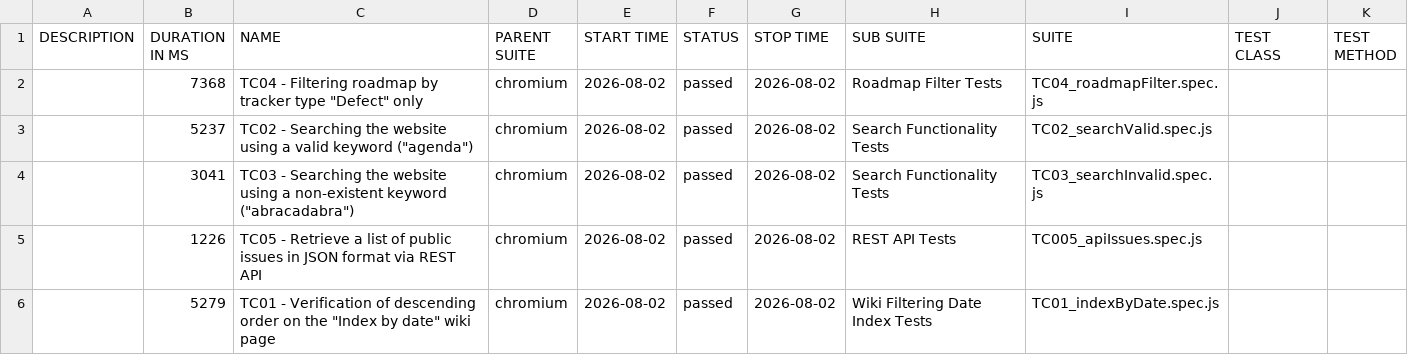
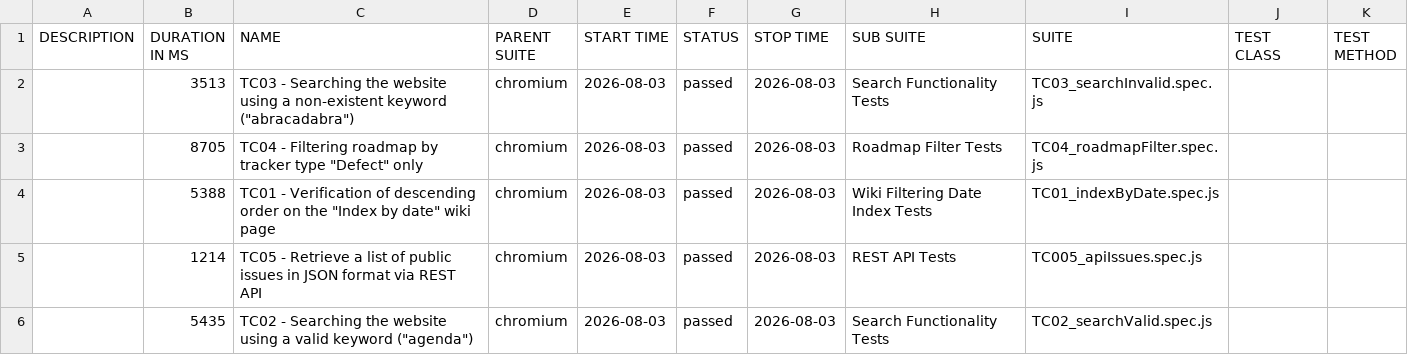
Before and after one commit to VoloshynVolodymyr/redmine-playwright-tests, a CSV file: data/suites.csv, drawn as a sheet.

```diff
--- a/data/suites.csv
+++ b/data/suites.csv
@@ -1,6 +1,6 @@
 "DESCRIPTION","DURATION IN MS","NAME","PARENT SUITE","START TIME","STATUS","STOP TIME","SUB SUITE","SUITE","TEST CLASS","TEST METHOD"
-"","7368","TC04 - Filtering roadmap by tracker type ""Defect"" only","chromium","2026-08-02","passed","2026-08-02","Roadmap Filter Tests","TC04_roadmapFilter.spec.js","",""
-"","5237","TC02 - Searching the website using a valid keyword (""agenda"")","chromium","2026-08-02","passed","2026-08-02","Search Functionality Tests","TC02_searchValid.spec.js","",""
-"","3041","TC03 - Searching the website using a non-existent keyword (""abracadabra"")","chromium","2026-08-02","passed","2026-08-02","Search Functionality Tests","TC03_searchInvalid.spec.js","",""
-"","1226","TC05 - Retrieve a list of public issues in JSON format via REST API","chromium","2026-08-02","passed","2026-08-02","REST API Tests","TC005_apiIssues.spec.js","",""
-"","5279","TC01 - Verification of descending order on the ""Index by date"" wiki page","chromium","2026-08-02","passed","2026-08-02","Wiki Filtering Date Index Tests","TC01_indexByDate.spec.js","",""
+"","3513","TC03 - Searching the website using a non-existent keyword (""abracadabra"")","chromium","2026-08-03","passed","2026-08-03","Search Functionality Tests","TC03_searchInvalid.spec.js","",""
+"","8705","TC04 - Filtering roadmap by tracker type ""Defect"" only","chromium","2026-08-03","passed","2026-08-03","Roadmap Filter Tests","TC04_roadmapFilter.spec.js","",""
+"","5388","TC01 - Verification of descending order on the ""Index by date"" wiki page","chromium","2026-08-03","passed","2026-08-03","Wiki Filtering Date Index Tests","TC01_indexByDate.spec.js","",""
+"","1214","TC05 - Retrieve a list of public issues in JSON format via REST API","chromium","2026-08-03","passed","2026-08-03","REST API Tests","TC005_apiIssues.spec.js","",""
+"","5435","TC02 - Searching the website using a valid keyword (""agenda"")","chromium","2026-08-03","passed","2026-08-03","Search Functionality Tests","TC02_searchValid.spec.js","",""
```
Also changed, not shown: 25 other files.
